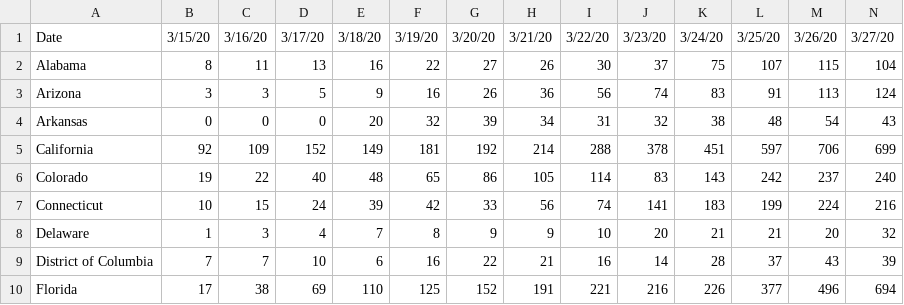
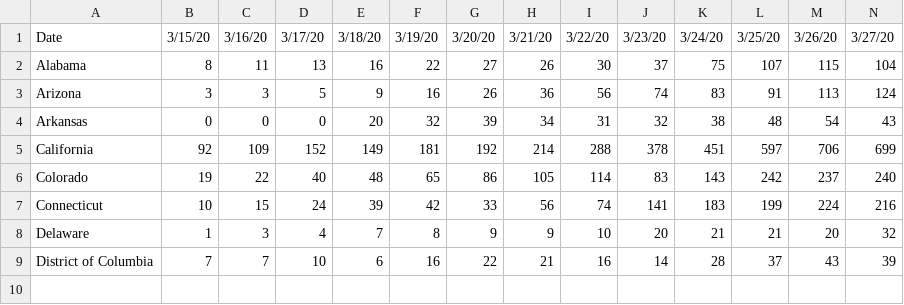
Before and after one commit to prichterich/covid19modeling, a CSV file: data/COVID19_states_US_1.csv, drawn as a sheet; only a part is shown; rows hold the shown columns only; the diff names each change by its address in the sheet, - before the commit and + after, or states it on an @@ line.

```diff
--- a/data/COVID19_states_US_1.csv
+++ b/data/COVID19_states_US_1.csv
-row 10: Florida | 17 | 38 | 69 | 110 | 125 | 152 | 191 | 221 | 216 | 226 | 377 | 496 | 694
```
Also changed, not shown: data/COVID19_states_US_2.csv, data/COVID19_states_US_3.csv, 2 other files.
